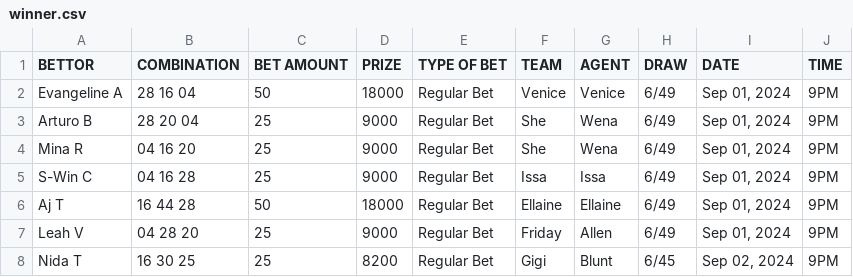
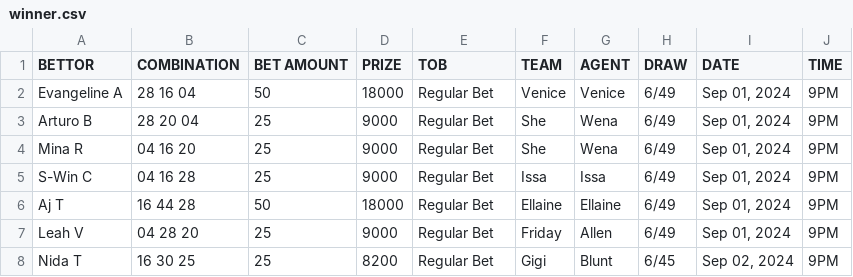
Before and after one commit to David-Monreal/lrsphilippinesofficial, a CSV file: winner.csv, drawn as a sheet; only a part is shown.

Commit message:
Update winner.csv

```diff
--- a/winner.csv
+++ b/winner.csv
@@ -1,2 +1,2 @@
-BETTOR,COMBINATION,BET AMOUNT,PRIZE,TYPE OF BET,TEAM,AGENT,DRAW,DATE,TIME
+BETTOR,COMBINATION,BET AMOUNT,PRIZE,TOB,TEAM,AGENT,DRAW,DATE,TIME
 Evangeline A,28 16 04,50,18000,Regular Bet,Venice,Venice, 6/49,"Sep 01, 2024",9PM
```
